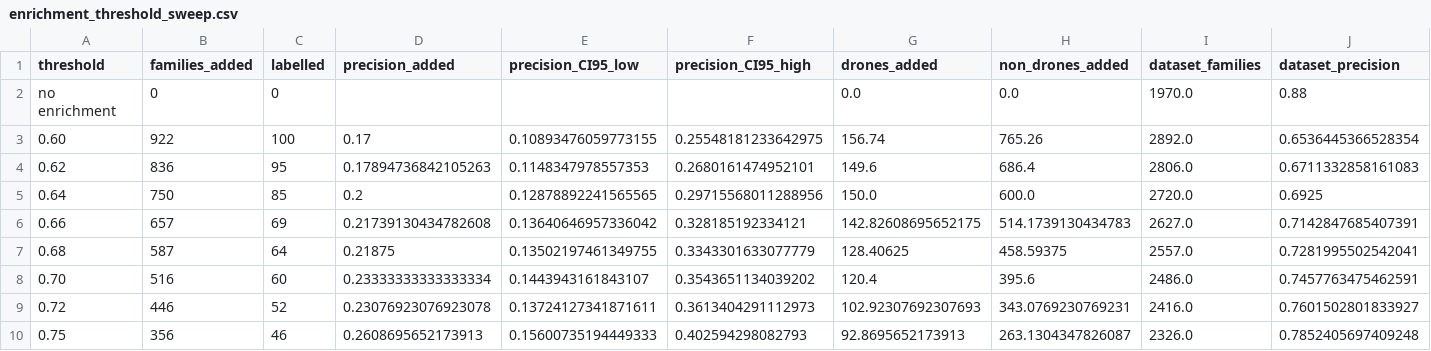
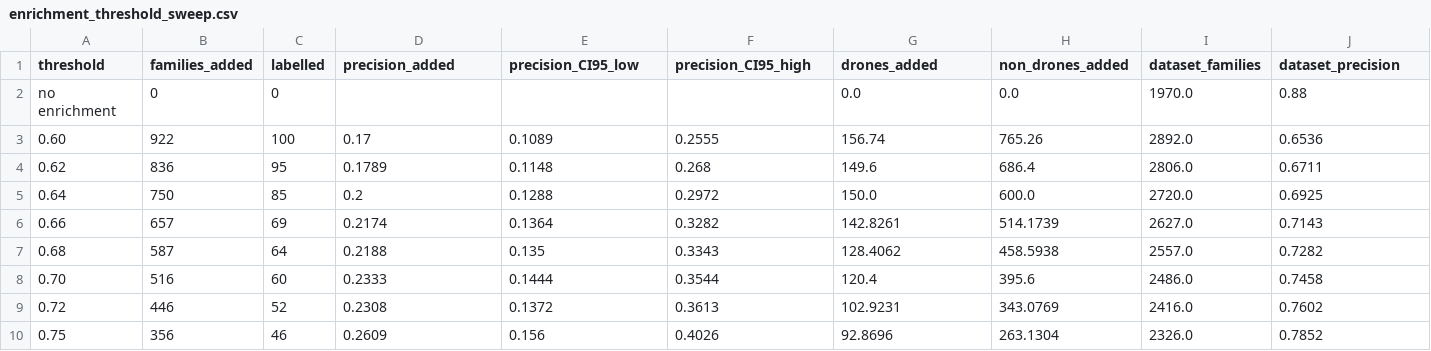
Before and after one commit to RikyPoz/flying-drones-patent-analytics, a CSV file: Step0/validation/enrichment_threshold_sweep.csv, drawn as a sheet.

```diff
--- a/Step0/validation/enrichment_threshold_sweep.csv
+++ b/Step0/validation/enrichment_threshold_sweep.csv
@@ -2,9 +2,9 @@ threshold,families_added,labelled,precision_added,precision_CI95_low,precision_C
 no enrichment,0,0,,,,0.0,0.0,1970.0,0.88
-0.60,922,100,0.17,0.10893476059773155,0.25548181233642975,156.74,765.26,2892.0,0.6536445366528354
-0.62,836,95,0.17894736842105263,0.1148347978557353,0.2680161474952101,149.6,686.4,2806.0,0.6711332858161083
-0.64,750,85,0.2,0.12878892241565565,0.29715568011288956,150.0,600.0,2720.0,0.6925
-0.66,657,69,0.21739130434782608,0.13640646957336042,0.328185192334121,142.82608695652175,514.1739130434783,2627.0,0.7142847685407391
-0.68,587,64,0.21875,0.13502197461349755,0.3343301633077779,128.40625,458.59375,2557.0,0.7281995502542041
-0.70,516,60,0.23333333333333334,0.1443943161843107,0.3543651134039202,120.4,395.6,2486.0,0.7457763475462591
-0.72,446,52,0.23076923076923078,0.13724127341871611,0.3613404291112973,102.92307692307693,343.0769230769231,2416.0,0.7601502801833927
-0.75,356,46,0.2608695652173913,0.15600735194449333,0.402594298082793,92.8695652173913,263.1304347826087,2326.0,0.7852405697409248
+0.60,922,100,0.17,0.1089,0.2555,156.74,765.26,2892.0,0.6536
+0.62,836,95,0.1789,0.1148,0.268,149.6,686.4,2806.0,0.6711
+0.64,750,85,0.2,0.1288,0.2972,150.0,600.0,2720.0,0.6925
+0.66,657,69,0.2174,0.1364,0.3282,142.8261,514.1739,2627.0,0.7143
+0.68,587,64,0.2188,0.135,0.3343,128.4062,458.5938,2557.0,0.7282
+0.70,516,60,0.2333,0.1444,0.3544,120.4,395.6,2486.0,0.7458
+0.72,446,52,0.2308,0.1372,0.3613,102.9231,343.0769,2416.0,0.7602
+0.75,356,46,0.2609,0.156,0.4026,92.8696,263.1304,2326.0,0.7852
```
Also changed, not shown: Step0/validation/enrichment_decision.csv, Step0/validation/enrichment_impact_years_0.60.csv, 3 other files.
